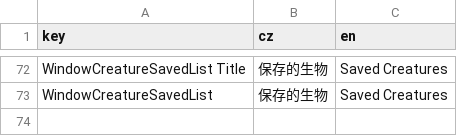
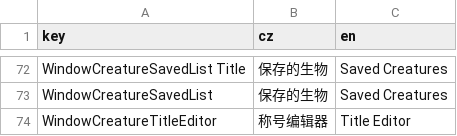
Before and after one commit to daybreak1929/GodTools, a CSV file: Locales/ui.csv, drawn as a sheet; only a part is shown, gaps mark what is left out; the diff names each change by its address in the sheet, - before the commit and + after, or states it on an @@ line.

```diff
--- a/Locales/ui.csv
+++ b/Locales/ui.csv
+row 74: WindowCreatureTitleEditor | 称号编辑器 | Title Editor
```
Also changed, not shown: 8 other files.
